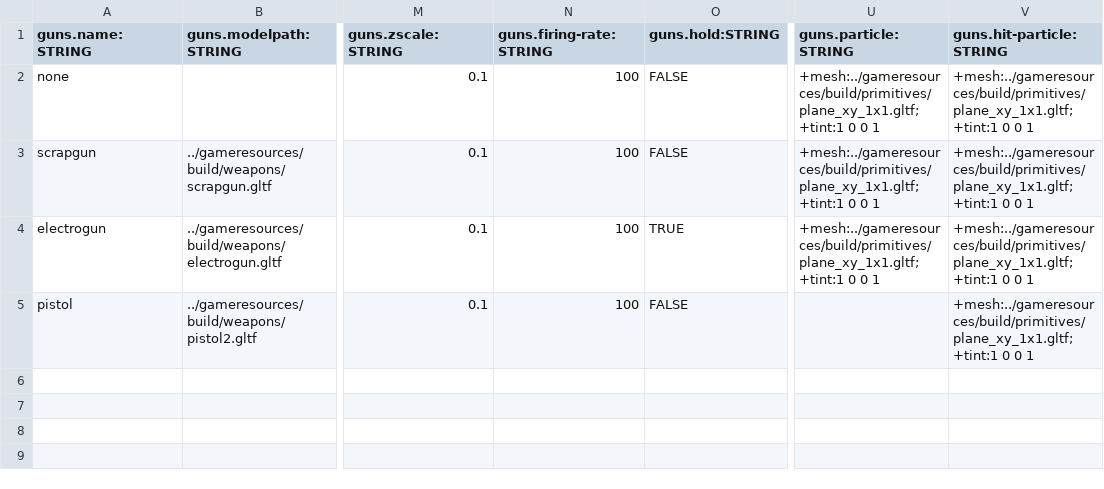
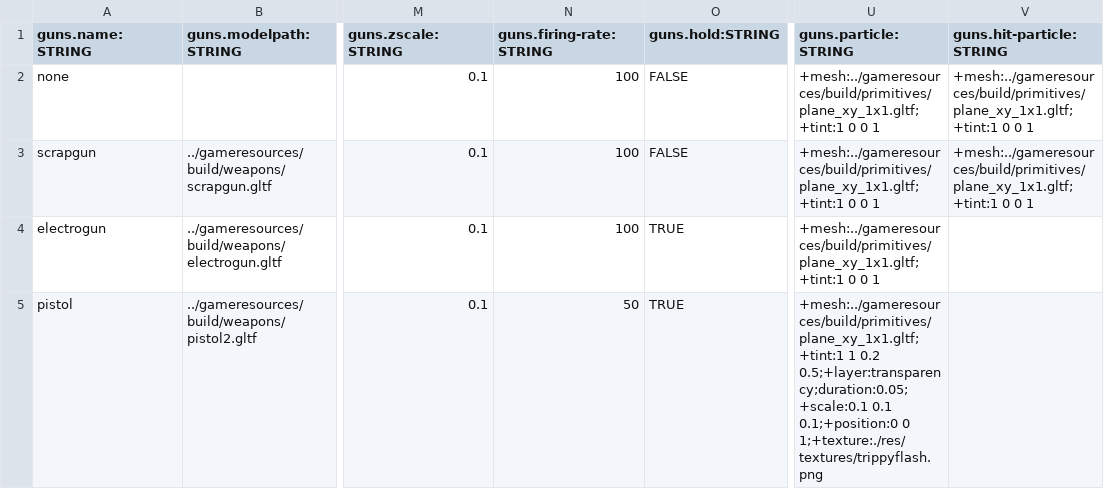
Before and after one commit to BradfordMedeiros/afterworld, a CSV file: data/guns.csv, drawn as a sheet; only a part is shown, gaps mark what is left out; the diff names each change by its address in the sheet, - before the commit and + after, or states it on an @@ line.

```diff
--- a/data/guns.csv
+++ b/data/guns.csv
-V4:V5 (guns.hit-particle:STRING): +mesh:../gameresources/build/primitives/plane_xy_1x1.gltf;+tint:1 0 0 1
+V4:V5 (guns.hit-particle:STRING): (empty)
-N5 (guns.firing-rate:STRING): 100
+N5 (guns.firing-rate:STRING): 50
-O5 (guns.hold:STRING): FALSE
+O5 (guns.hold:STRING): TRUE
-U5 (guns.particle:STRING): (empty)
+U5 (guns.particle:STRING): +mesh:../gameresources/build/primitives/plane_xy_1x1.gltf;+tint:1 1 0.2 0.5;+layer:transparency;duration:0.05;+scale:0.1 0.1 0.1;+position:0 0 1;+texture:./res/textures/trippyflash.png
```
Also changed, not shown: 1 other file.
